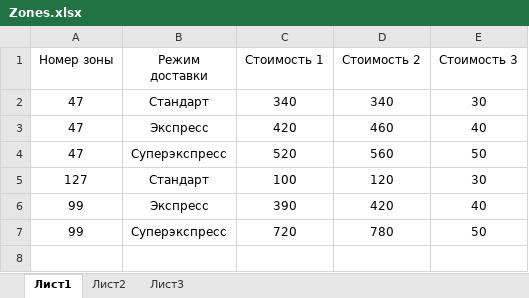
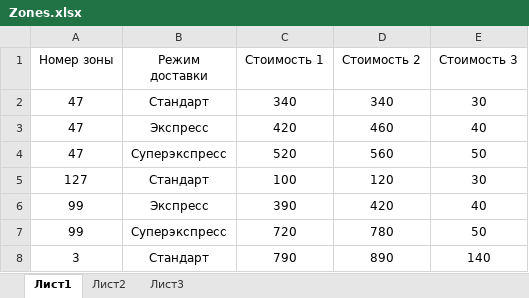
Before and after one commit to AstonMartin-one-77/calculator, an Excel workbook: excelReader/zones/Zones.xlsx, sheet Лист1, drawn as a sheet; values as stored, in another font and other column widths than the file's, no borders; the diff names each change by its address in the sheet, - before the commit and + after, or states it on an @@ line.

```diff
--- a/excelReader/zones/Zones.xlsx (sheet Лист1)
+++ b/excelReader/zones/Zones.xlsx (sheet Лист1)
+row 8: 3 | Стандарт | 790 | 890 | 140
```
Also changed, not shown: 1 other file.
